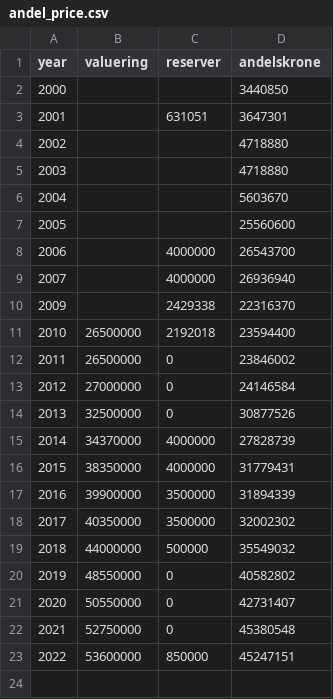
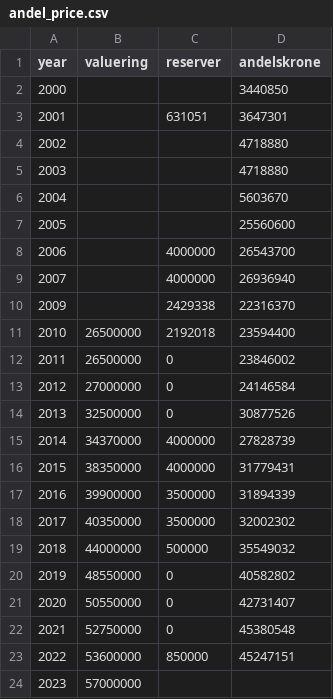
Before and after one commit to kajhejlesen/andelspris, a CSV file: input/andel_price.csv, drawn as a sheet; the diff names each change by its address in the sheet, - before the commit and + after, or states it on an @@ line.

```diff
--- a/input/andel_price.csv
+++ b/input/andel_price.csv
+row 24: 2023 | 57000000
```
Also changed, not shown: input/ejer_price.csv.
